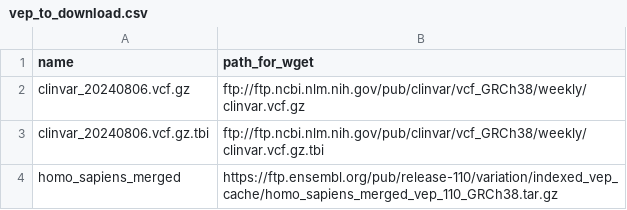
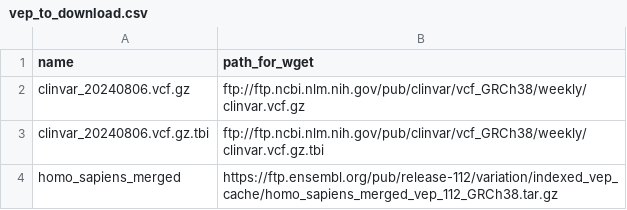
Before and after one commit to genomic-medicine-sweden/tomte, a CSV file: test_data/vep_to_download.csv, drawn as a sheet.

```diff
--- a/test_data/vep_to_download.csv
+++ b/test_data/vep_to_download.csv
@@ -3,2 +3,2 @@ clinvar_20240806.vcf.gz,ftp://ftp.ncbi.nlm.nih.gov/pub/clinvar/vcf_GRCh38/weekly
 clinvar_20240806.vcf.gz.tbi,ftp://ftp.ncbi.nlm.nih.gov/pub/clinvar/vcf_GRCh38/weekly/clinvar.vcf.gz.tbi
-homo_sapiens_merged,https://ftp.ensembl.org/pub/release-110/variation/indexed_vep_cache/homo_sapiens_merged_vep_110_GRCh38.tar.gz
+homo_sapiens_merged,https://ftp.ensembl.org/pub/release-112/variation/indexed_vep_cache/homo_sapiens_merged_vep_112_GRCh38.tar.gz
```
Also changed, not shown: 17 other files.
